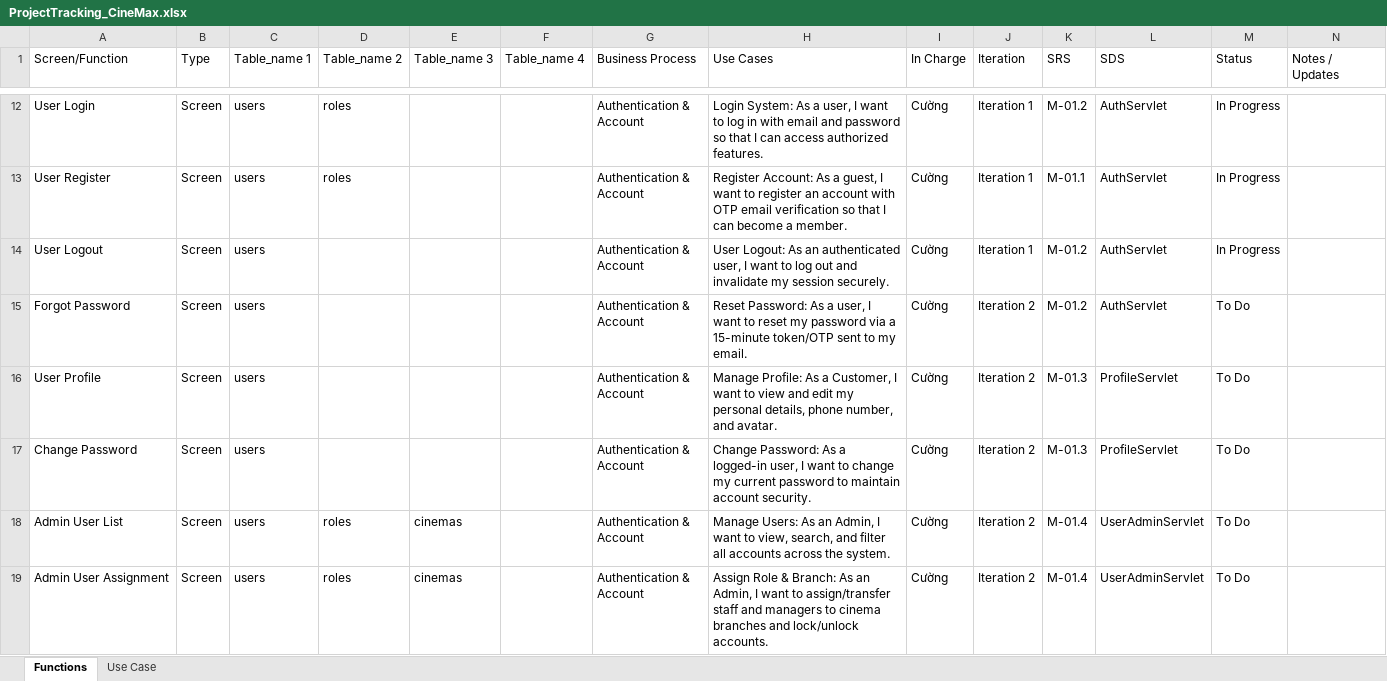
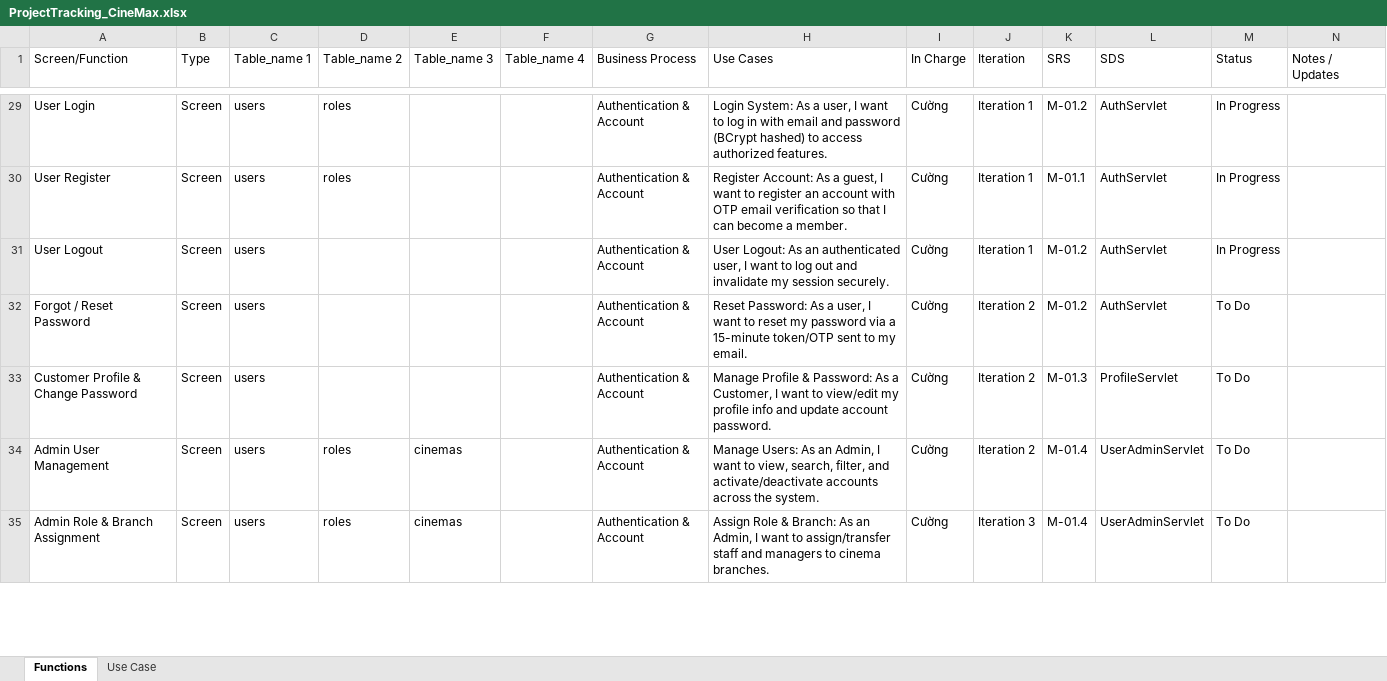
Before and after one commit to ducdung121103/swp391-cinemax-G3, an Excel workbook: ProjectTracking_CineMax.xlsx, sheet Functions, drawn as a sheet; only a part is shown, gaps mark what is left out; values as stored, in another font and other column widths than the file's, no cell formats; removed rows and columns are numbered as before the commit, all else as after; the diff covers the shown part only; the diff names each change by its address in the sheet, - before the commit and + after, or states it on an @@ line.

Commit message:
docs(tracking): Tái cơ cấu toàn diện 44 tasks theo ma trận phân bổ 15-16-13 (Dũng 9, Cường 9, Thịnh 9, Linh 9, Tuyển 8), giải quyết triệt để phụ thuộc ghế & cân bằng tải

```diff
--- a/ProjectTracking_CineMax.xlsx (sheet Functions)
+++ b/ProjectTracking_CineMax.xlsx (sheet Functions)
-H29 (Use Cases): …and password so that I can access authorized…
+H29 (Use Cases): …and password (BCrypt hashed) to access authorized…
-A32 (Screen/Function): Forgot Password
+A32 (Screen/Function): Forgot / Reset Password
-row 16: User Profile | Screen | users |  |  |  | Authentication & Account | Manage Profile: As a Customer, I want to view and edit my personal details, phone number, and avatar. | Cường | Iteration 2 | M-01.3 | ProfileServlet | To Do
-A33 (Screen/Function): Change Password
+A33 (Screen/Function): Customer Profile & Change Password
-H33 (Use Cases): Change Password: As a logged-in user, I want to change my current password to maintain account security.
+H33 (Use Cases): Manage Profile & Password: As a Customer, I want to view/edit my profile info and update account password.
-A34 (Screen/Function): Admin User List
+A34 (Screen/Function): Admin User Management
-H34 (Use Cases): …view, search, and filter all accounts across…
+H34 (Use Cases): …view, search, filter, and activate/deactivate accounts across…
-A35 (Screen/Function): Admin User Assignment
+A35 (Screen/Function): Admin Role & Branch Assignment
-H35 (Use Cases): …to cinema branches and lock/unlock accounts.
+H35 (Use Cases): …to cinema branches.
-J35 (Iteration): Iteration 2
+J35 (Iteration): Iteration 3
```
Also changed, not shown: 23 added rows, 21 removed rows, 3 moved rows and 33 edited cells elsewhere in this sheet, cell formats.
